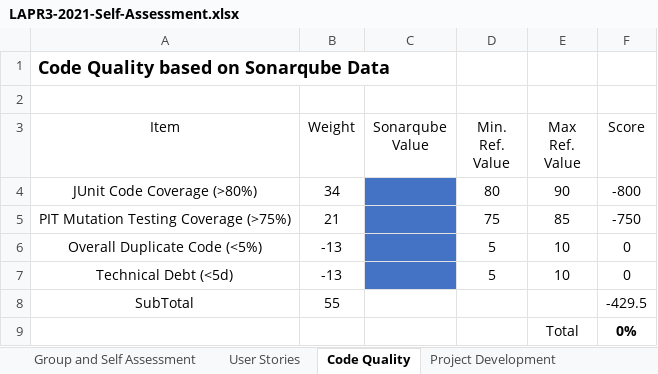
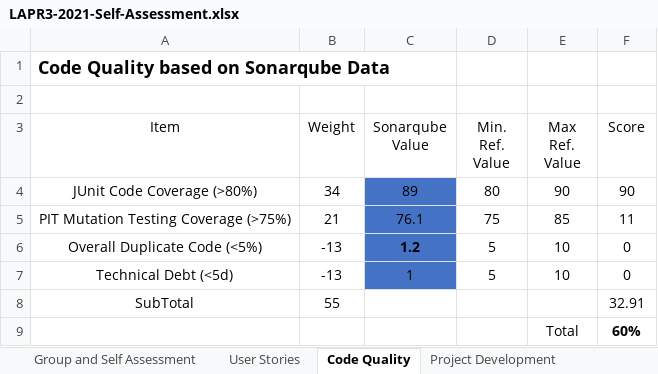
Before and after one commit to 1190772/LAB-Project-3, an Excel workbook: LAPR3-2021-Self-Assessment.xlsx, sheet Code Quality, drawn as a sheet; values as stored, in another font and other column widths than the file's, no borders; the diff names each change by its address in the sheet, - before the commit and + after, or states it on an @@ line.

```diff
--- a/LAPR3-2021-Self-Assessment.xlsx (sheet Code Quality)
+++ b/LAPR3-2021-Self-Assessment.xlsx (sheet Code Quality)
-C4 (Sonarqube Value): (empty)
+C4 (Sonarqube Value): 89
-F4 (Score): -800
+F4 (Score): 90
-C5 (Sonarqube Value): (empty)
+C5 (Sonarqube Value): 76.1
-F5 (Score): -750
+F5 (Score): 11
-C6 (Sonarqube Value): (empty)
+C6 (Sonarqube Value): 1.2
-C7 (Sonarqube Value): (empty)
+C7 (Sonarqube Value): 1
-F8 (Score): -429.5
+F8 (Score): 32.91
-F9 (Score): 0%
+F9 (Score): 60%
```
Also changed, not shown: sheet Project Development, sheet Project Management, sheet Group and Self Assessment, sheet User Stories, 1 other file.
